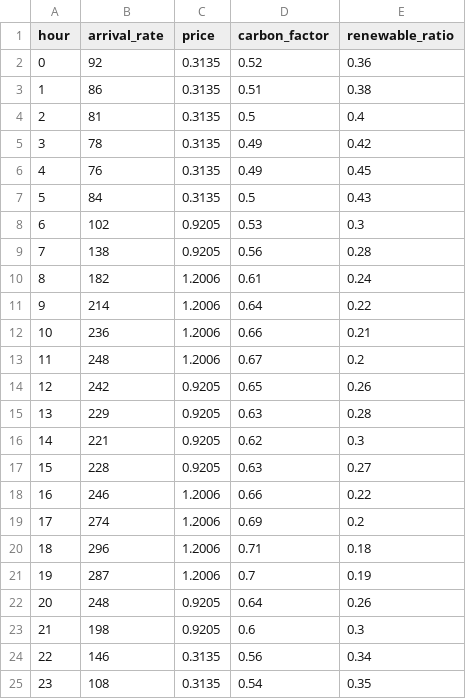
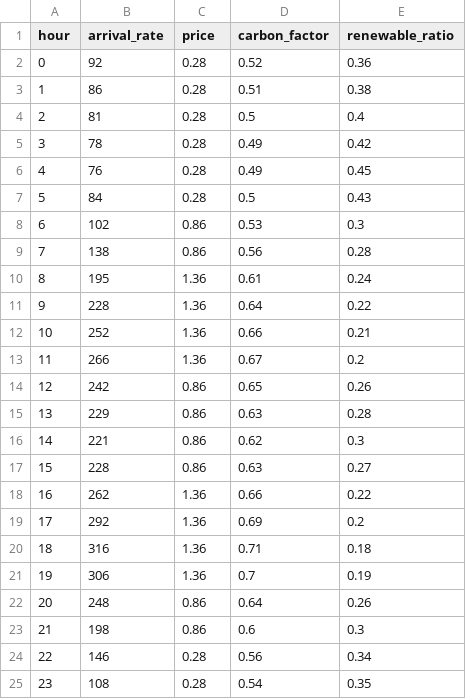
Before and after one commit to BennettZk/Computing_Power_Electricity, a CSV file: data/processed/hourly_profile.csv, drawn as a sheet.

```diff
--- a/data/processed/hourly_profile.csv
+++ b/data/processed/hourly_profile.csv
@@ -1,25 +1,25 @@
 hour,arrival_rate,price,carbon_factor,renewable_ratio
-0,92,0.3135,0.52,0.36
-1,86,0.3135,0.51,0.38
-2,81,0.3135,0.5,0.4
-3,78,0.3135,0.49,0.42
-4,76,0.3135,0.49,0.45
-5,84,0.3135,0.5,0.43
-6,102,0.9205,0.53,0.3
-7,138,0.9205,0.56,0.28
-8,182,1.2006,0.61,0.24
-9,214,1.2006,0.64,0.22
-10,236,1.2006,0.66,0.21
-11,248,1.2006,0.67,0.2
-12,242,0.9205,0.65,0.26
-13,229,0.9205,0.63,0.28
-14,221,0.9205,0.62,0.3
-15,228,0.9205,0.63,0.27
-16,246,1.2006,0.66,0.22
-17,274,1.2006,0.69,0.2
-18,296,1.2006,0.71,0.18
-19,287,1.2006,0.7,0.19
-20,248,0.9205,0.64,0.26
-21,198,0.9205,0.6,0.3
-22,146,0.3135,0.56,0.34
-23,108,0.3135,0.54,0.35
+0,92,0.28,0.52,0.36
+1,86,0.28,0.51,0.38
+2,81,0.28,0.5,0.4
+3,78,0.28,0.49,0.42
+4,76,0.28,0.49,0.45
+5,84,0.28,0.5,0.43
+6,102,0.86,0.53,0.3
+7,138,0.86,0.56,0.28
+8,195,1.36,0.61,0.24
+9,228,1.36,0.64,0.22
+10,252,1.36,0.66,0.21
+11,266,1.36,0.67,0.2
+12,242,0.86,0.65,0.26
+13,229,0.86,0.63,0.28
+14,221,0.86,0.62,0.3
+15,228,0.86,0.63,0.27
+16,262,1.36,0.66,0.22
+17,292,1.36,0.69,0.2
+18,316,1.36,0.71,0.18
+19,306,1.36,0.7,0.19
+20,248,0.86,0.64,0.26
+21,198,0.86,0.6,0.3
+22,146,0.28,0.56,0.34
+23,108,0.28,0.54,0.35
```
Also changed, not shown: data/hourly_input.csv, 4 other files.
